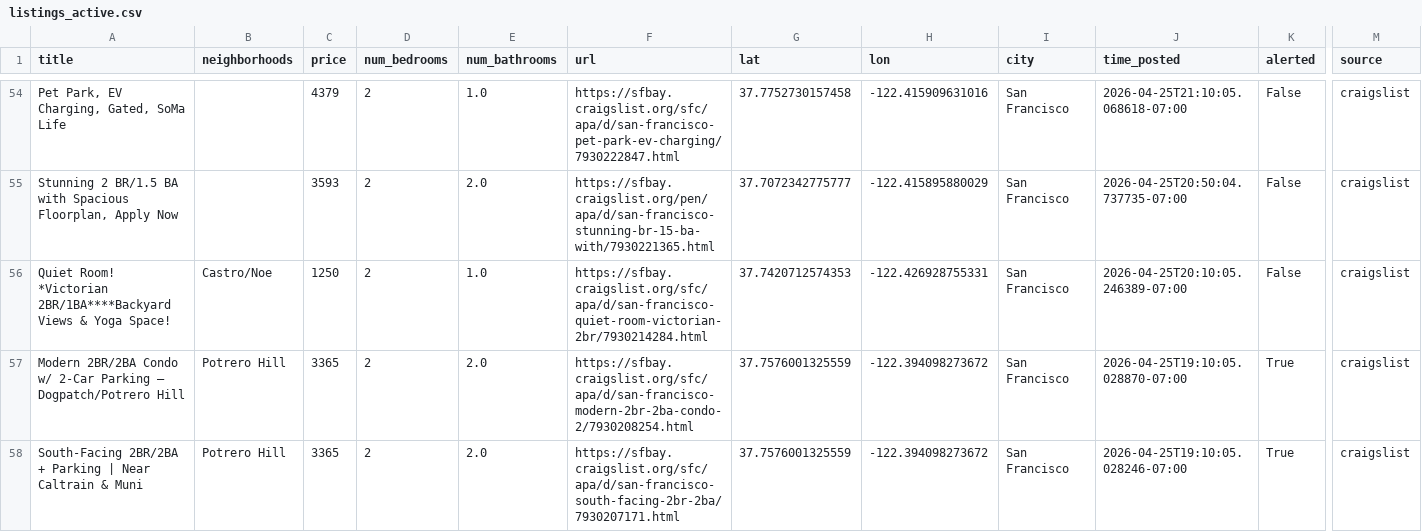
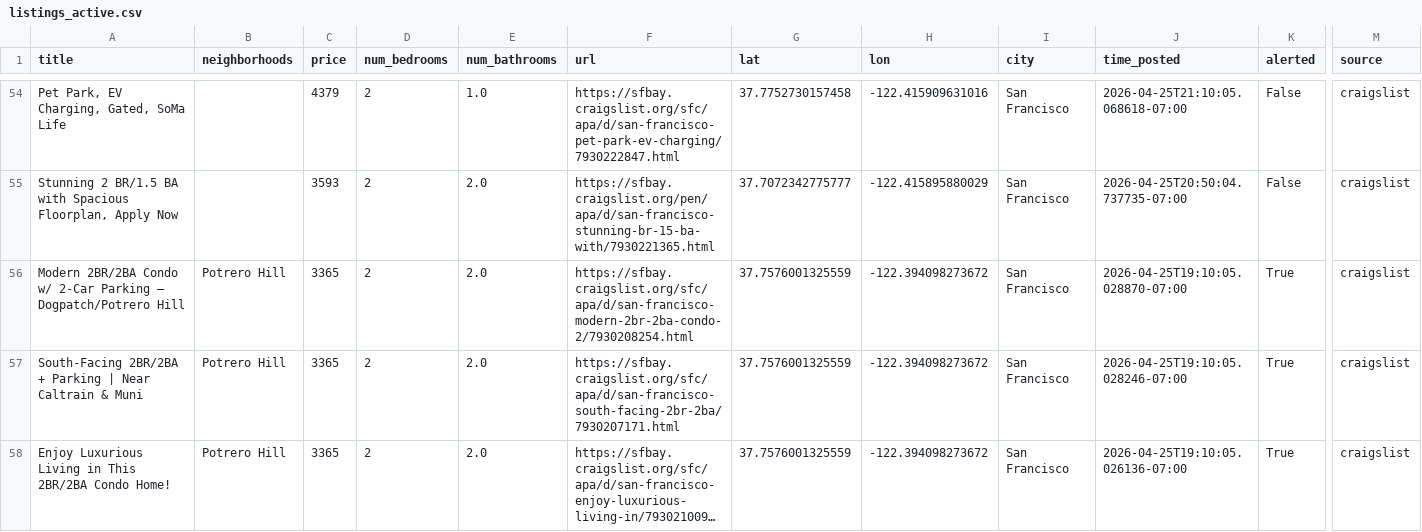
Before and after one commit to dHbdHbdHb/craigslist_alert, a CSV file: craigslist_data/listings_active.csv, drawn as a sheet; only a part is shown, gaps mark what is left out; the shorter side is filled out with more unchanged rows; long unchanged cells end in …; rows hold the shown columns only; the diff names each change by its address in the sheet, - before the commit and + after, or states it on an @@ line.

Commit message:
Auto-update listings: 2026-04-26 20:12:06

```diff
--- a/craigslist_data/listings_active.csv
+++ b/craigslist_data/listings_active.csv
-row 56: Quiet Room! *Victorian 2BR/1BA****Backyard Views & Yoga Space! | Castro/Noe | 1250 | 2 | 1.0 | https://sfbay.craigslist.org/sfc/apa/d/san-francisco-quiet-room-victorian-2br/7930214284.html | 37.7420712574353 | -122.426928755331 | San Francisco | 2026-04-25T20:10:05.246389-07:00 | False | craigslist
```
Also changed, not shown: 1 other file.
